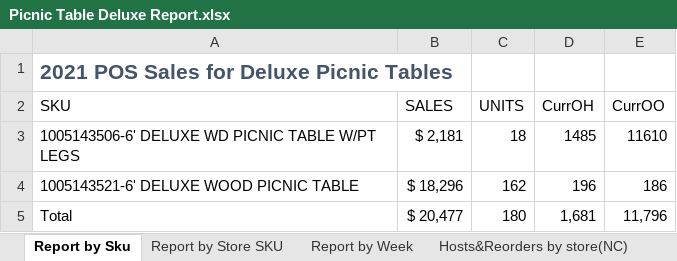
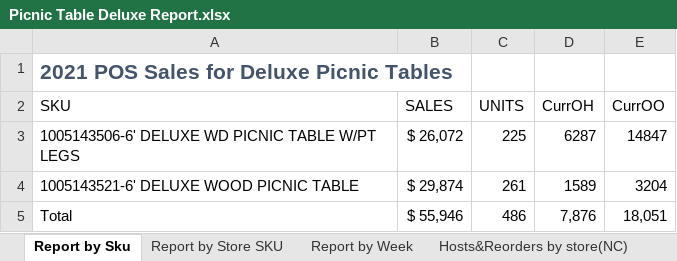
Before and after one commit to bonski59/PeRM, an Excel workbook: dataManagement/LiveData/reports_xlsx/Picnic Table Deluxe Report.xlsx, sheet Report by Sku, drawn as a sheet; values as stored, in another font and other column widths than the file's, no borders; table styles not drawn; the diff names each change by its address in the sheet, - before the commit and + after, or states it on an @@ line.

```diff
--- a/dataManagement/LiveData/reports_xlsx/Picnic Table Deluxe Report.xlsx (sheet Report by Sku)
+++ b/dataManagement/LiveData/reports_xlsx/Picnic Table Deluxe Report.xlsx (sheet Report by Sku)
-B3 (SALES): $ 2,181
+B3 (SALES): $ 26,072
-C3 (UNITS): 18
+C3 (UNITS): 225
-D3 (CurrOH): 1485
+D3 (CurrOH): 6287
-E3 (CurrOO): 11610
+E3 (CurrOO): 14847
-B4 (SALES): $ 18,296
+B4 (SALES): $ 29,874
-C4 (UNITS): 162
+C4 (UNITS): 261
-D4 (CurrOH): 196
+D4 (CurrOH): 1589
-E4 (CurrOO): 186
+E4 (CurrOO): 3204
-B5 (SALES): $ 20,477
+B5 (SALES): $ 55,946
-C5 (UNITS): 180
+C5 (UNITS): 486
-D5 (CurrOH): 1,681
+D5 (CurrOH): 7,876
-E5 (CurrOO): 11,796
+E5 (CurrOO): 18,051
```
Also changed, not shown: sheet Report by Store SKU, sheet Report by Week, dataManagement/LiveData/reports_xlsx/Category Dashboard - V3.xlsx, dataManagement/LiveData/reports_xlsx/KPI Categories.xlsx, 28 other files.
